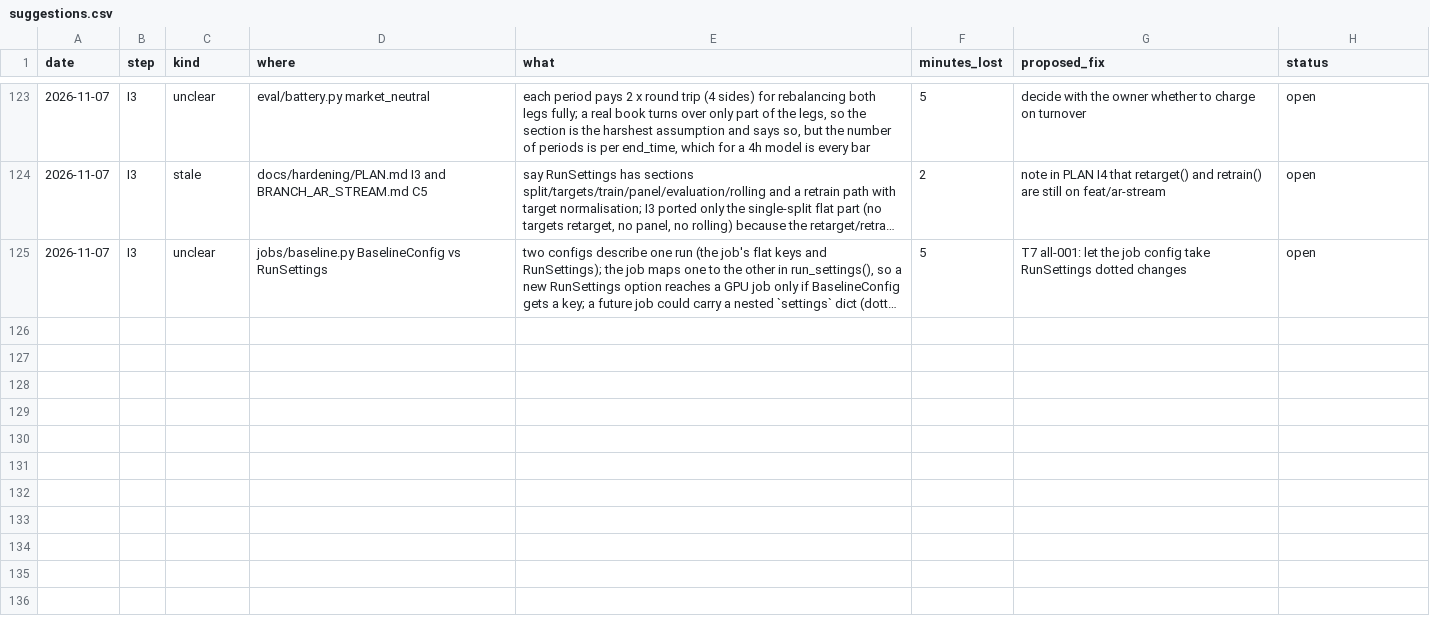
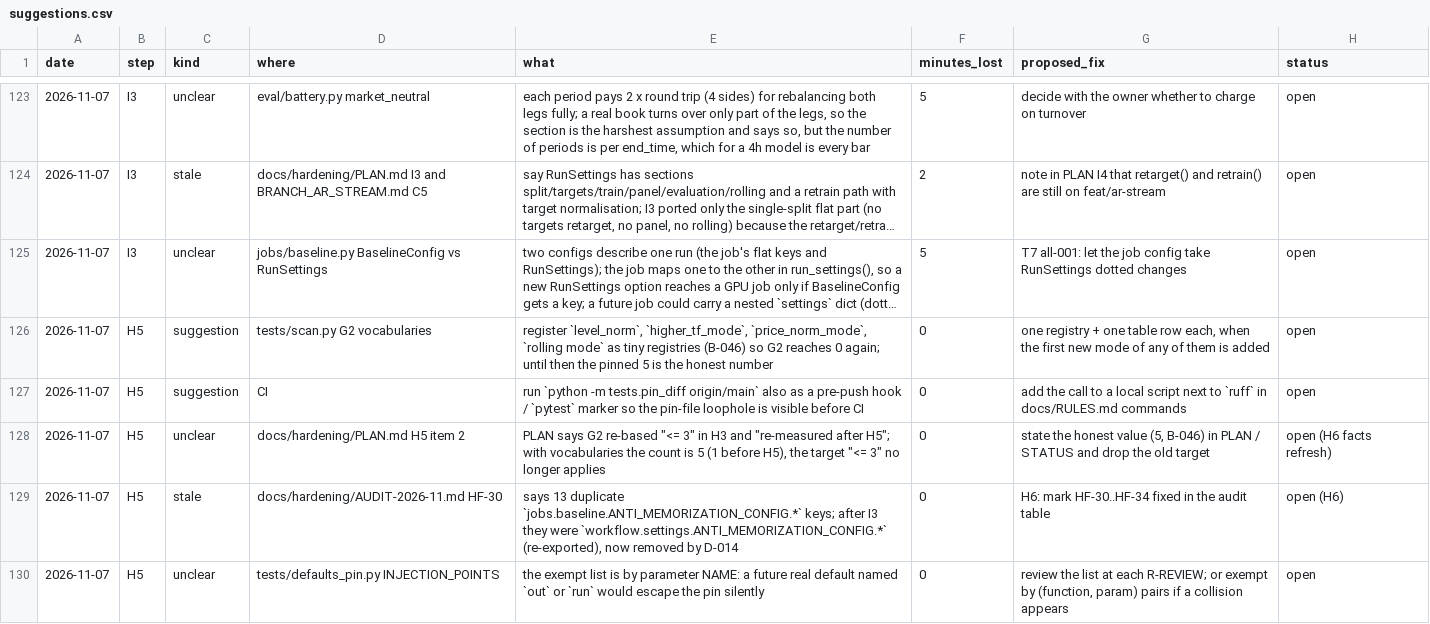
Before and after one commit to yuosef772424/nig-timenet-torch, a CSV file: docs/suggestions.csv, drawn as a sheet; only a part is shown, gaps mark what is left out; long unchanged cells end in …; the diff names each change by its address in the sheet, - before the commit and + after, or states it on an @@ line.

```diff
--- a/docs/suggestions.csv
+++ b/docs/suggestions.csv
+row 126: 2026-11-07 | H5 | suggestion | tests/scan.py G2 vocabularies | register `level_norm`, `higher_tf_mode`, `price_norm_mode`, `rolling mode` as tiny registries (B-046) so G2 reaches 0 again; until then the pinned 5 is the honest number | 0 | one registry + one table row each, when the first new mode of any of them is added | open
+row 127: 2026-11-07 | H5 | suggestion | CI | run `python -m tests.pin_diff origin/main` also as a pre-push hook / `pytest` marker so the pin-file loophole is visible before CI | 0 | add the call to a local script next to `ruff` in docs/RULES.md commands | open
+row 128: 2026-11-07 | H5 | unclear | docs/hardening/PLAN.md H5 item 2 | PLAN says G2 re-based "<= 3" in H3 and "re-measured after H5"; with vocabularies the count is 5 (1 before H5), the target "<= 3" no longer applies | 0 | state the honest value (5, B-046) in PLAN / STATUS and drop the old target | open (H6 facts refresh)
+row 129: 2026-11-07 | H5 | stale | docs/hardening/AUDIT-2026-11.md HF-30 | says 13 duplicate `jobs.baseline.ANTI_MEMORIZATION_CONFIG.*` keys; after I3 they were `workflow.settings.ANTI_MEMORIZATION_CONFIG.*` (re-exported), now removed by D-014 | 0 | H6: mark HF-30..HF-34 fixed in the audit table | open (H6)
+row 130: 2026-11-07 | H5 | unclear | tests/defaults_pin.py INJECTION_POINTS | the exempt list is by parameter NAME: a future real default named `out` or `run` would escape the pin silently | 0 | review the list at each R-REVIEW; or exempt by (function, param) pairs if a collision appears | open
```
Also changed, not shown: docs/bottlenecks.csv, docs/friction_log.csv, 2 other files.
